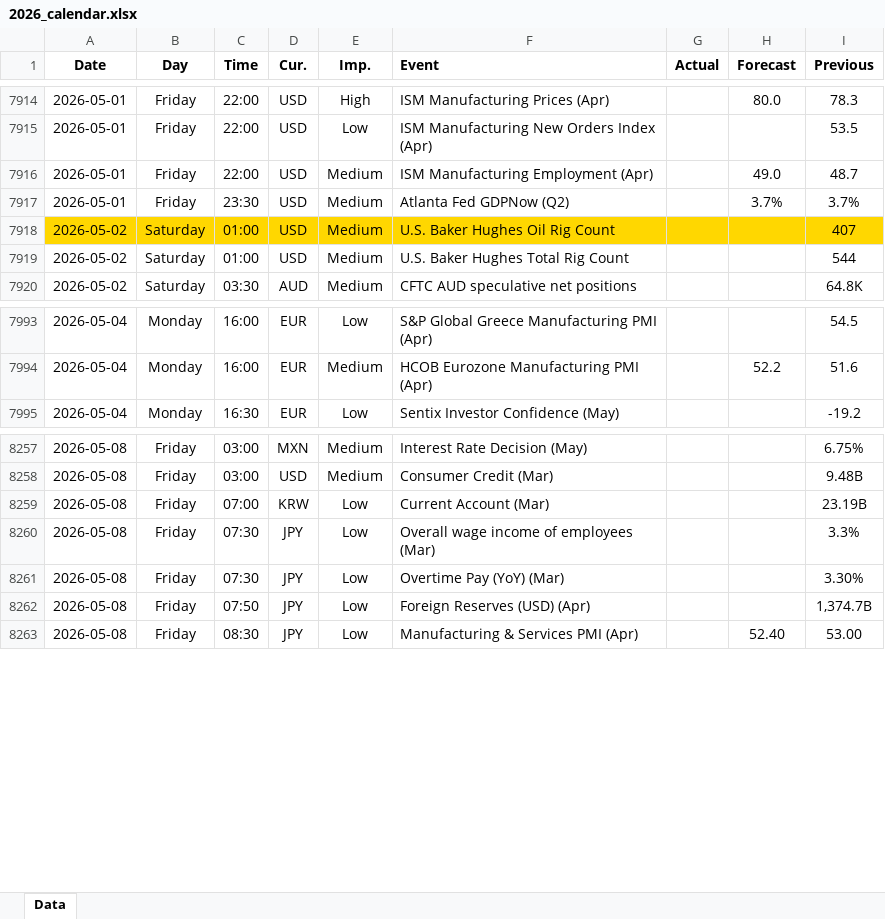
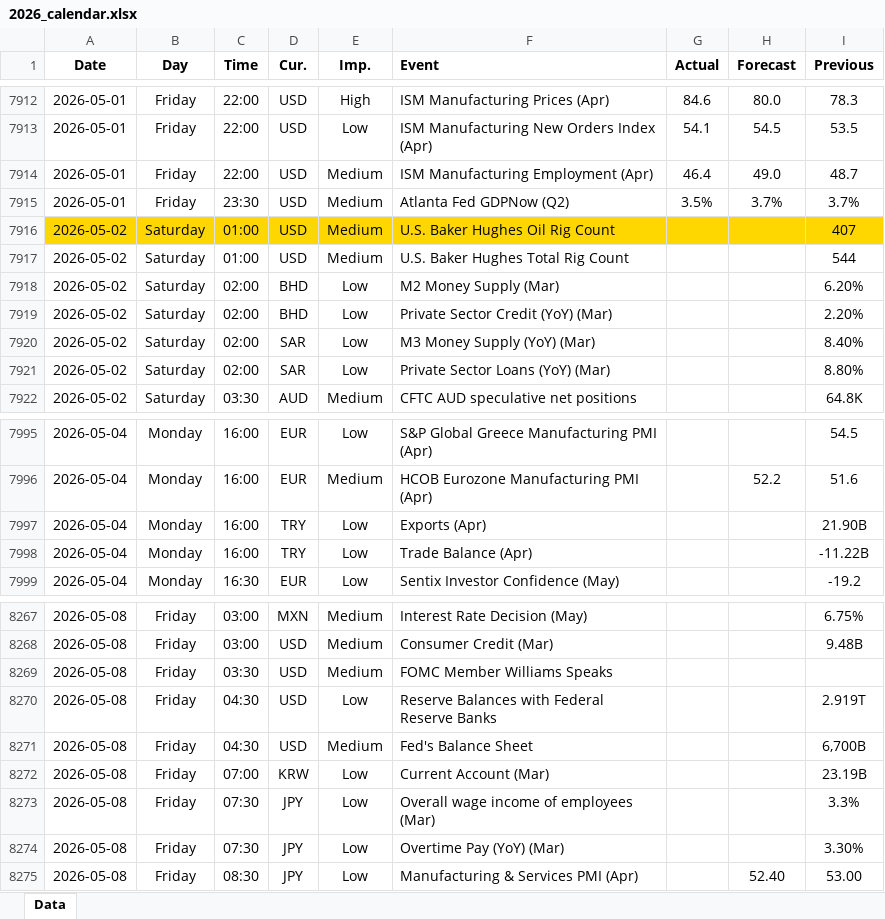
Before and after one commit to yiyousiow000814/XAUUSD-Calendar-Agent, an Excel workbook: data/Economic_Calendar/2026/2026_calendar.xlsx, sheet Data, drawn as a sheet; only a part is shown, gaps mark what is left out; values as stored, in another font and other column widths than the file's, no borders; removed rows and columns are numbered as before the commit, all else as after; the diff covers the shown part only; the diff names each change by its address in the sheet, - before the commit and + after, or states it on an @@ line.

```diff
--- a/data/Economic_Calendar/2026/2026_calendar.xlsx (sheet Data)
+++ b/data/Economic_Calendar/2026/2026_calendar.xlsx (sheet Data)
-G7912 (Actual): (empty)
+G7912 (Actual): 84.6
-G7913 (Actual): (empty)
+G7913 (Actual): 54.1
-H7913 (Forecast): (empty)
+H7913 (Forecast): 54.5
-G7914 (Actual): (empty)
+G7914 (Actual): 46.4
-G7915 (Actual): (empty)
+G7915 (Actual): 3.5%
+row 7918: 2026-05-02 | Saturday | 02:00 | BHD | Low | M2 Money Supply (Mar) |  |  | 6.20%
+row 7919: 2026-05-02 | Saturday | 02:00 | BHD | Low | Private Sector Credit (YoY) (Mar) |  |  | 2.20%
+row 7920: 2026-05-02 | Saturday | 02:00 | SAR | Low | M3 Money Supply (YoY) (Mar) |  |  | 8.40%
+row 7921: 2026-05-02 | Saturday | 02:00 | SAR | Low | Private Sector Loans (YoY) (Mar) |  |  | 8.80%
+row 7997: 2026-05-04 | Monday | 16:00 | TRY | Low | Exports (Apr) |  |  | 21.90B
+row 7998: 2026-05-04 | Monday | 16:00 | TRY | Low | Trade Balance (Apr) |  |  | -11.22B
+row 8269: 2026-05-08 | Friday | 03:30 | USD | Medium | FOMC Member Williams Speaks
+row 8270: 2026-05-08 | Friday | 04:30 | USD | Low | Reserve Balances with Federal Reserve Banks |  |  | 2.919T
+row 8271: 2026-05-08 | Friday | 04:30 | USD | Medium | Fed's Balance Sheet |  |  | 6,700B
-row 8262: 2026-05-08 | Friday | 07:50 | JPY | Low | Foreign Reserves (USD) (Apr) |  |  | 1,374.7B
```
Also changed, not shown: 12 added rows, 5 removed rows and 79 edited cells elsewhere in this sheet, 2 other files.
